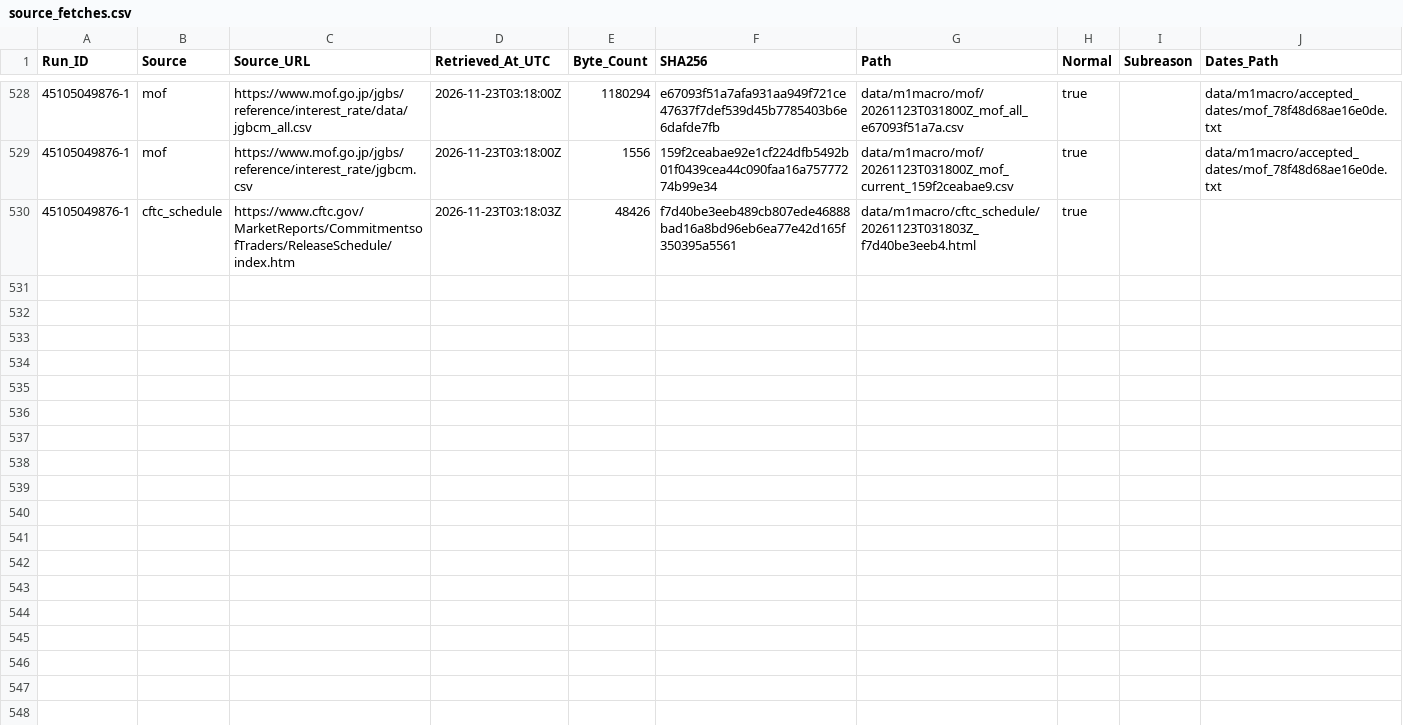
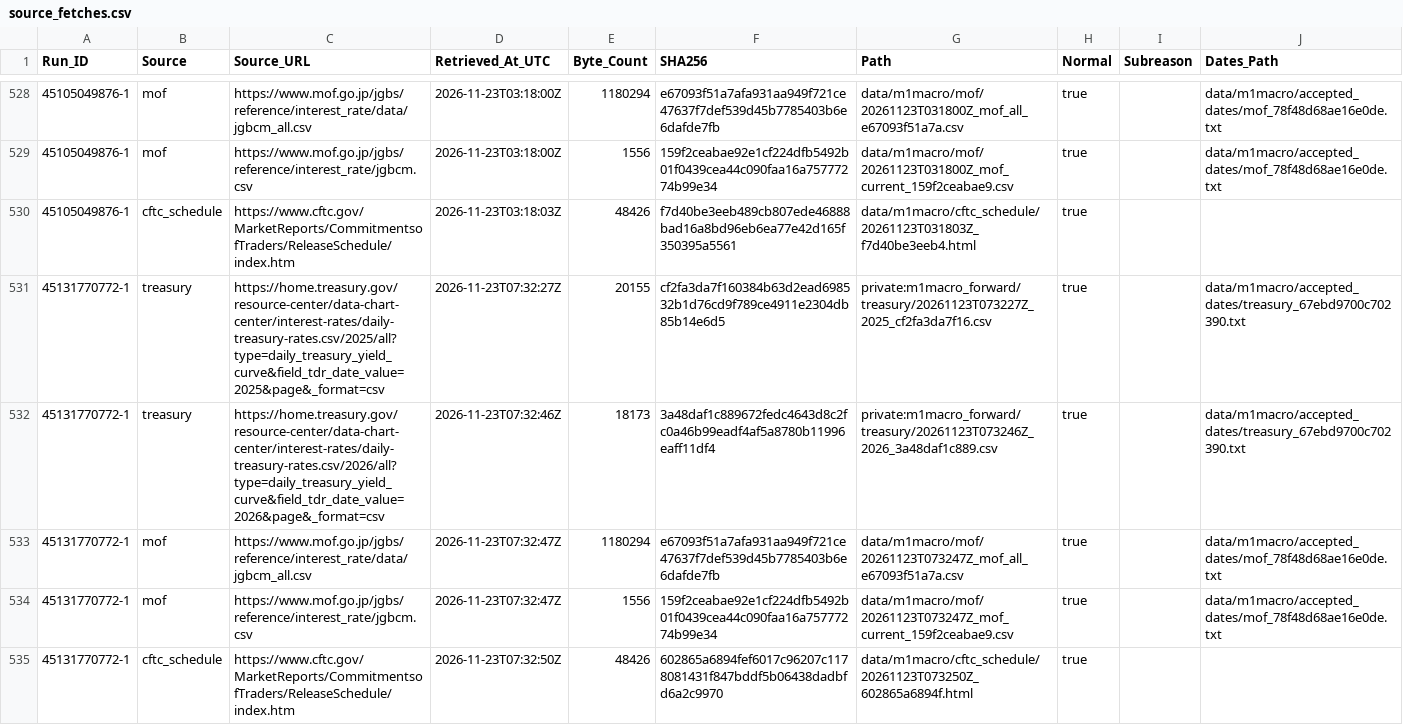
Before and after one commit to junsato1001-ops/-fx-forward-ledger, a CSV file: data/m1macro/source_fetches.csv, drawn as a sheet; only a part is shown, gaps mark what is left out.

```diff
--- a/data/m1macro/source_fetches.csv
+++ b/data/m1macro/source_fetches.csv
@@ -530 +530,6 @@ Run_ID,Source,Source_URL,Retrieved_At_UTC,Byte_Count,SHA256,Path,Normal,Subreaso
 45105049876-1,cftc_schedule,https://www.cftc.gov/MarketReports/CommitmentsofTraders/ReleaseSchedule/index.htm,2026-11-23T03:18:03Z,48426,f7d40be3eeb489cb807ede46888bad16a8bd96eb6ea77e42d165f350395a5561,data/m1macro/cftc_schedule/20261123T031803Z_f7d40be3eeb4.html,true,,
+45131770772-1,treasury,https://home.treasury.gov/resource-center/data-chart-center/interest-rates/daily-treasury-rates.csv/2025/all?type=daily_treasury_yield_curve&field_tdr_date_value=2025&page&_format=csv,2026-11-23T07:32:27Z,20155,cf2fa3da7f160384b63d2ead698532b1d76cd9f789ce4911e2304db85b14e6d5,private:m1macro_forward/treasury/20261123T073227Z_2025_cf2fa3da7f16.csv,true,,data/m1macro/accepted_dates/treasury_67ebd9700c702390.txt
+45131770772-1,treasury,https://home.treasury.gov/resource-center/data-chart-center/interest-rates/daily-treasury-rates.csv/2026/all?type=daily_treasury_yield_curve&field_tdr_date_value=2026&page&_format=csv,2026-11-23T07:32:46Z,18173,3a48daf1c889672fedc4643d8c2fc0a46b99eadf4af5a8780b11996eaff11df4,private:m1macro_forward/treasury/20261123T073246Z_2026_3a48daf1c889.csv,true,,data/m1macro/accepted_dates/treasury_67ebd9700c702390.txt
+45131770772-1,mof,https://www.mof.go.jp/jgbs/reference/interest_rate/data/jgbcm_all.csv,2026-11-23T07:32:47Z,1180294,e67093f51a7afa931aa949f721ce47637f7def539d45b7785403b6e6dafde7fb,data/m1macro/mof/20261123T073247Z_mof_all_e67093f51a7a.csv,true,,data/m1macro/accepted_dates/mof_78f48d68ae16e0de.txt
+45131770772-1,mof,https://www.mof.go.jp/jgbs/reference/interest_rate/jgbcm.csv,2026-11-23T07:32:47Z,1556,159f2ceabae92e1cf224dfb5492b01f0439cea44c090faa16a75777274b99e34,data/m1macro/mof/20261123T073247Z_mof_current_159f2ceabae9.csv,true,,data/m1macro/accepted_dates/mof_78f48d68ae16e0de.txt
+45131770772-1,cftc_schedule,https://www.cftc.gov/MarketReports/CommitmentsofTraders/ReleaseSchedule/index.htm,2026-11-23T07:32:50Z,48426,602865a6894fef6017c96207c1178081431f847bddf5b06438dadbfd6a2c9970,data/m1macro/cftc_schedule/20261123T073250Z_602865a6894f.html,true,,
```
Also changed, not shown: data/m1macro/treasury_raw_manifest.csv, 3 other files.
